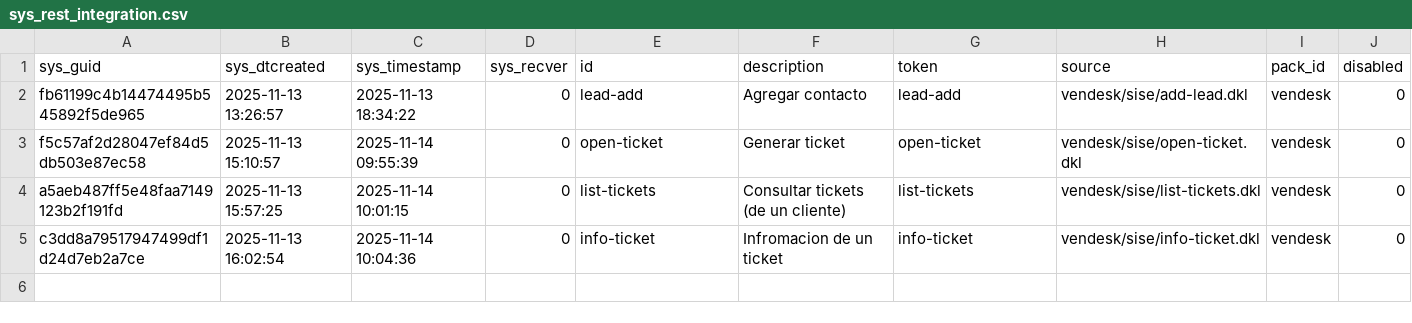
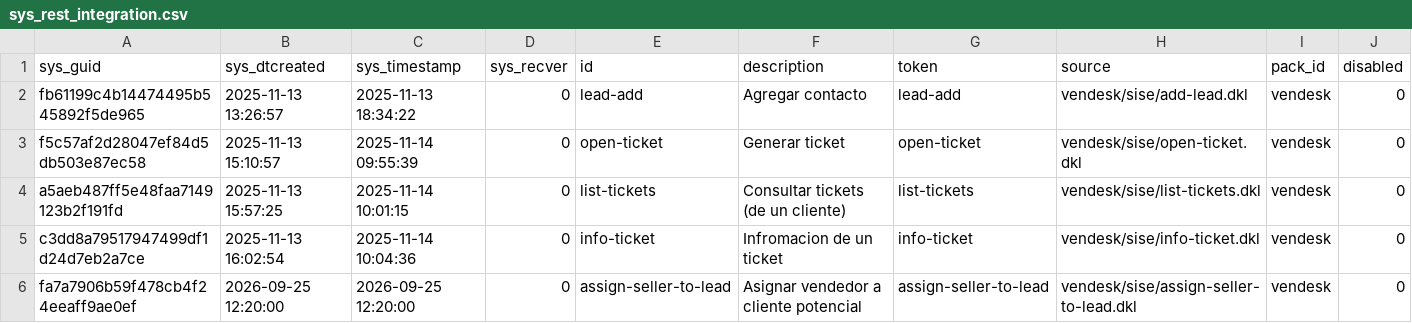
Before and after one commit to Induxsoft/vendesk, a CSV file: src/vendesk/_install/initial_data/sys_rest_integration.csv, drawn as a sheet; the diff names each change by its address in the sheet, - before the commit and + after, or states it on an @@ line.

Commit message:
SISE: Asignar vendedor a prospecto

```diff
--- a/src/vendesk/_install/initial_data/sys_rest_integration.csv
+++ b/src/vendesk/_install/initial_data/sys_rest_integration.csv
+row 6: fa7a7906b59f478cb4f24eeaff9ae0ef | 2026-09-25 12:20:00 | 2026-09-25 12:20:00 | 0 | assign-seller-to-lead | Asignar vendedor a cliente potencial | assign-seller-to-lead | vendesk/sise/assign-seller-to-lead.dkl | vendesk | 0
```
Also changed, not shown: 4 other files.
